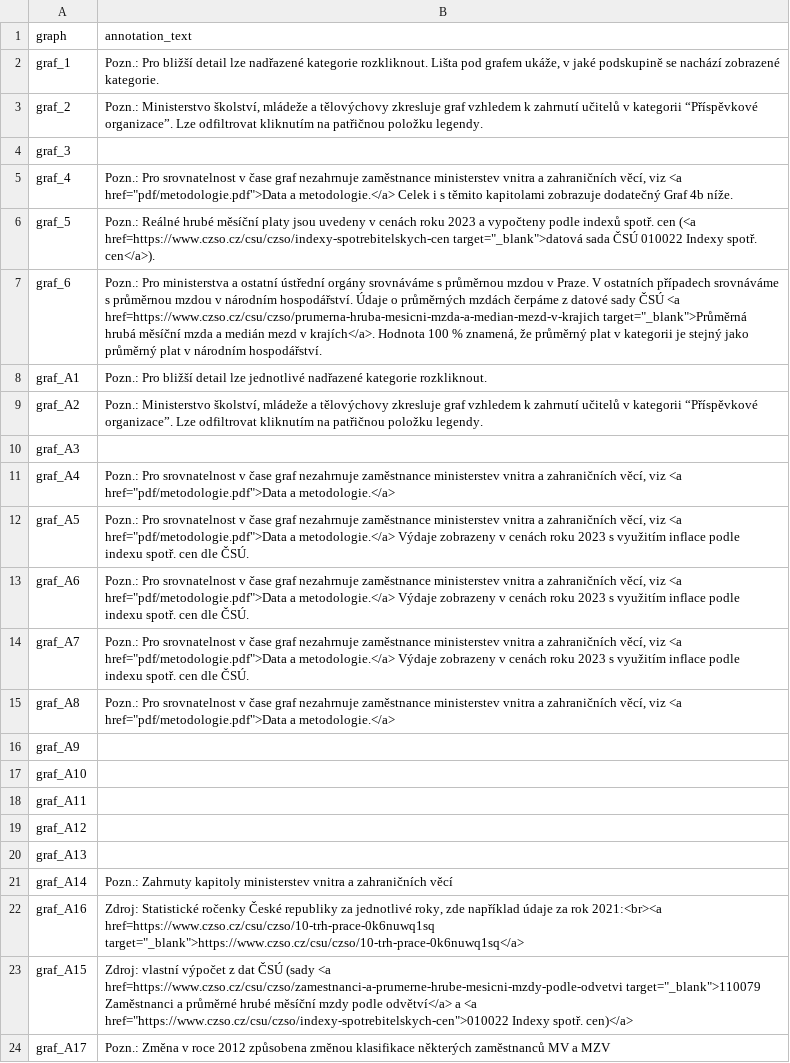
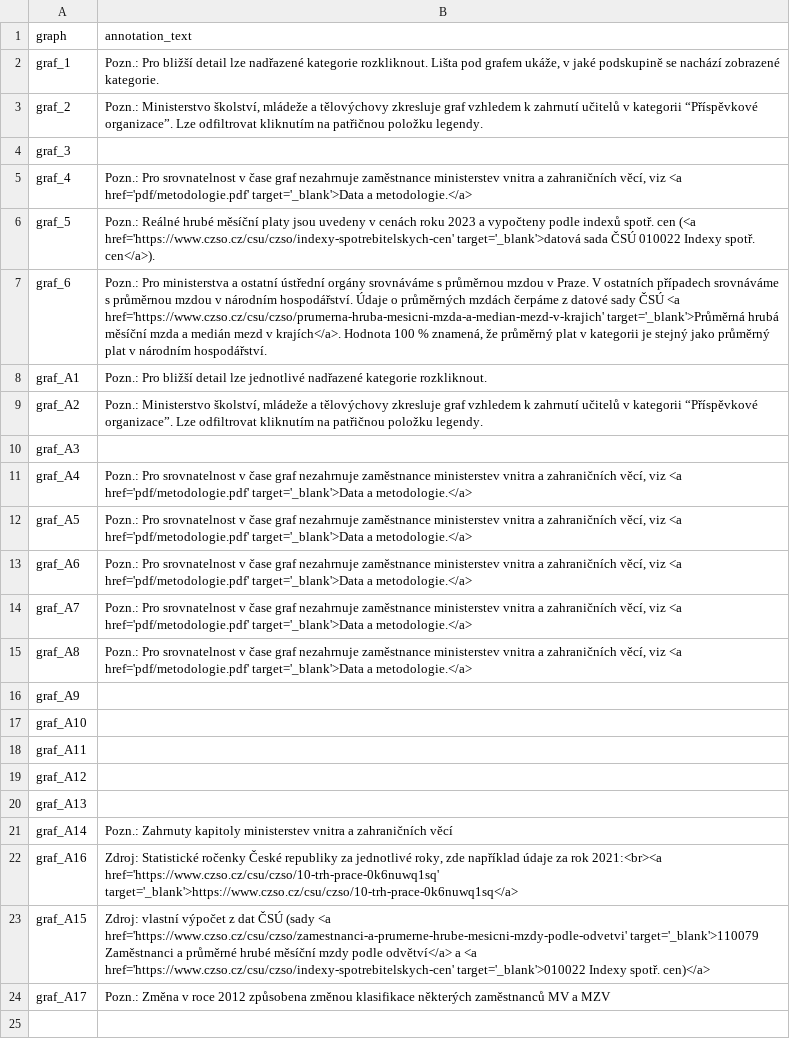
Before and after one commit to dan-bart/urednici_2021, a CSV file: annotations.csv, drawn as a sheet.

```diff
--- a/annotations.csv
+++ b/annotations.csv
@@ -4,5 +4,5 @@
 "graf_3",
-"graf_4","Pozn.: Pro srovnatelnost v čase graf nezahrnuje zaměstnance ministerstev vnitra a zahraničních věcí, viz <a href=""pdf/metodologie.pdf"">Data a metodologie.</a> Celek i s těmito kapitolami zobrazuje dodatečný Graf 4b níže."
-"graf_5","Pozn.: Reálné hrubé měsíční platy jsou uvedeny v cenách roku 2023 a vypočteny podle indexů spotř. cen (<a href=https://www.czso.cz/csu/czso/indexy-spotrebitelskych-cen target=""_blank"">datová sada ČSÚ 010022 Indexy spotř. cen</a>)."
-"graf_6","Pozn.: Pro ministerstva a ostatní ústřední orgány srovnáváme s průměrnou mzdou v Praze. V ostatních případech srovnáváme s průměrnou mzdou v národním hospodářství. Údaje o průměrných mzdách čerpáme z datové sady ČSÚ <a href=https://www.czso.cz/csu/czso/prumerna-hruba-mesicni-mzda-a-median-mezd-v-krajich target=""_blank"">Průměrná hrubá měsíční mzda a medián mezd v krajích</a>.  Hodnota 100 % znamená, že průměrný plat v kategorii je stejný jako průměrný plat v národním hospodářství."
+"graf_4","Pozn.: Pro srovnatelnost v čase graf nezahrnuje zaměstnance ministerstev vnitra a zahraničních věcí, viz <a href='pdf/metodologie.pdf' target='_blank'>Data a metodologie.</a>"
+"graf_5","Pozn.: Reálné hrubé měsíční platy jsou uvedeny v cenách roku 2023 a vypočteny podle indexů spotř. cen (<a href='https://www.czso.cz/csu/czso/indexy-spotrebitelskych-cen' target='_blank'>datová sada ČSÚ 010022 Indexy spotř. cen</a>)."
+"graf_6","Pozn.: Pro ministerstva a ostatní ústřední orgány srovnáváme s průměrnou mzdou v Praze. V ostatních případech srovnáváme s průměrnou mzdou v národním hospodářství. Údaje o průměrných mzdách čerpáme z datové sady ČSÚ <a href='https://www.czso.cz/csu/czso/prumerna-hruba-mesicni-mzda-a-median-mezd-v-krajich' target='_blank'>Průměrná hrubá měsíční mzda a medián mezd v krajích</a>.  Hodnota 100 % znamená, že průměrný plat v kategorii je stejný jako průměrný plat v národním hospodářství."
 "graf_A1","Pozn.: Pro bližší detail lze jednotlivé nadřazené kategorie rozkliknout."
@@ -10,7 +10,7 @@
 "graf_A3",
-"graf_A4","Pozn.: Pro srovnatelnost v čase graf nezahrnuje zaměstnance ministerstev vnitra a zahraničních věcí, viz <a href=""pdf/metodologie.pdf"">Data a metodologie.</a>"
-"graf_A5","Pozn.: Pro srovnatelnost v čase graf nezahrnuje zaměstnance ministerstev vnitra a zahraničních věcí, viz <a href=""pdf/metodologie.pdf"">Data a metodologie.</a> Výdaje zobrazeny v cenách roku 2023 s využitím inflace podle indexu spotř. cen dle ČSÚ."
-"graf_A6","Pozn.: Pro srovnatelnost v čase graf nezahrnuje zaměstnance ministerstev vnitra a zahraničních věcí, viz <a href=""pdf/metodologie.pdf"">Data a metodologie.</a>  Výdaje zobrazeny v cenách roku 2023 s využitím inflace podle indexu spotř. cen dle ČSÚ."
-"graf_A7","Pozn.: Pro srovnatelnost v čase graf nezahrnuje zaměstnance ministerstev vnitra a zahraničních věcí, viz <a href=""pdf/metodologie.pdf"">Data a metodologie.</a>  Výdaje zobrazeny v cenách roku 2023 s využitím inflace podle indexu spotř. cen dle ČSÚ."
-"graf_A8","Pozn.: Pro srovnatelnost v čase graf nezahrnuje zaměstnance ministerstev vnitra a zahraničních věcí, viz <a href=""pdf/metodologie.pdf"">Data a metodologie.</a>"
+"graf_A4","Pozn.: Pro srovnatelnost v čase graf nezahrnuje zaměstnance ministerstev vnitra a zahraničních věcí, viz <a href='pdf/metodologie.pdf' target='_blank'>Data a metodologie.</a>"
+"graf_A5","Pozn.: Pro srovnatelnost v čase graf nezahrnuje zaměstnance ministerstev vnitra a zahraničních věcí, viz <a href='pdf/metodologie.pdf' target='_blank'>Data a metodologie.</a>"
+"graf_A6","Pozn.: Pro srovnatelnost v čase graf nezahrnuje zaměstnance ministerstev vnitra a zahraničních věcí, viz <a href='pdf/metodologie.pdf' target='_blank'>Data a metodologie.</a>"
+"graf_A7","Pozn.: Pro srovnatelnost v čase graf nezahrnuje zaměstnance ministerstev vnitra a zahraničních věcí, viz <a href='pdf/metodologie.pdf' target='_blank'>Data a metodologie.</a>"
+"graf_A8","Pozn.: Pro srovnatelnost v čase graf nezahrnuje zaměstnance ministerstev vnitra a zahraničních věcí, viz <a href='pdf/metodologie.pdf' target='_blank'>Data a metodologie.</a>"
 "graf_A9",
@@ -21,4 +21,4 @@
 "graf_A14","Pozn.: Zahrnuty kapitoly ministerstev vnitra a zahraničních věcí"
-"graf_A16","Zdroj: Statistické ročenky České republiky za jednotlivé roky, zde například údaje za rok 2021:<br><a href=https://www.czso.cz/csu/czso/10-trh-prace-0k6nuwq1sq target=""_blank"">https://www.czso.cz/csu/czso/10-trh-prace-0k6nuwq1sq</a>"
-"graf_A15","Zdroj: vlastní výpočet z dat ČSÚ (sady <a href=https://www.czso.cz/csu/czso/zamestnanci-a-prumerne-hrube-mesicni-mzdy-podle-odvetvi target=""_blank"">110079 Zaměstnanci a průměrné hrubé měsíční mzdy podle odvětví</a> a <a href=""https://www.czso.cz/csu/czso/indexy-spotrebitelskych-cen"">010022 Indexy spotř. cen)</a>"
+"graf_A16","Zdroj: Statistické ročenky České republiky za jednotlivé roky, zde například údaje za rok 2021:<br><a href='https://www.czso.cz/csu/czso/10-trh-prace-0k6nuwq1sq' target='_blank'>https://www.czso.cz/csu/czso/10-trh-prace-0k6nuwq1sq</a>"
+"graf_A15","Zdroj: vlastní výpočet z dat ČSÚ (sady <a href='https://www.czso.cz/csu/czso/zamestnanci-a-prumerne-hrube-mesicni-mzdy-podle-odvetvi' target='_blank'>110079 Zaměstnanci a průměrné hrubé měsíční mzdy podle odvětví</a> a <a href='https://www.czso.cz/csu/czso/indexy-spotrebitelskych-cen' target='_blank'>010022 Indexy spotř. cen)</a>"
 "graf_A17","Pozn.: Změna v roce 2012 způsobena změnou klasifikace některých zaměstnanců MV a MZV"
```
Also changed, not shown: keywords.csv, 27 other files.
